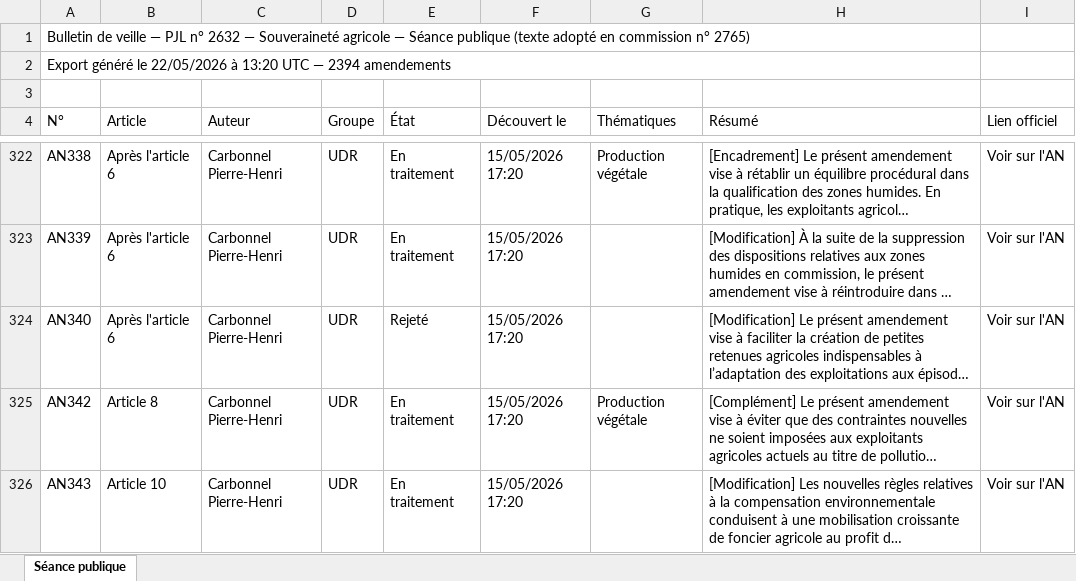
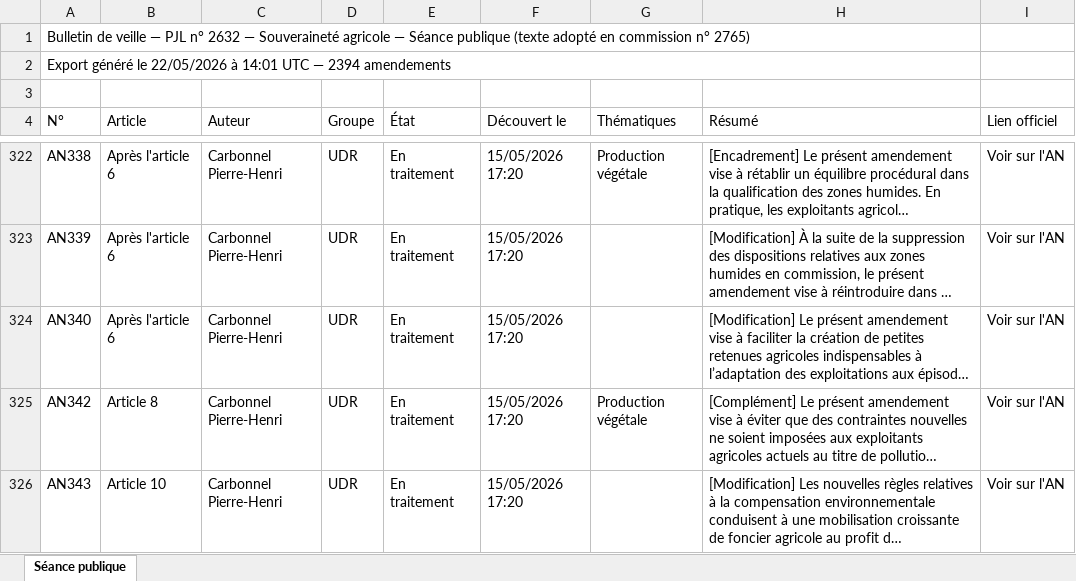
Before and after one commit to Aspidistra2001/pjl-souverainete-agricole, an Excel workbook: data/export_amendements_an.xlsx, sheet Séance publique, drawn as a sheet; only a part is shown, gaps mark what is left out; long unchanged cells end in …; values as stored, in another font and other column widths than the file's, no cell formats; the diff covers the shown part only; the diff names each change by its address in the sheet, - before the commit and + after, or states it on an @@ line.

```diff
--- a/data/export_amendements_an.xlsx (sheet Séance publique)
+++ b/data/export_amendements_an.xlsx (sheet Séance publique)
-A2 (N°): …22/05/2026 à 13:20 UTC —…
+A2 (N°): …22/05/2026 à 14:01 UTC —…
-E324 (État): Rejeté
+E324 (État): En traitement
```
Also changed, not shown: 58 edited cells elsewhere in this sheet, cell formats, data/export_amendements_cd.xlsx, data/export_amendements_ce.xlsx, 3 other files.
